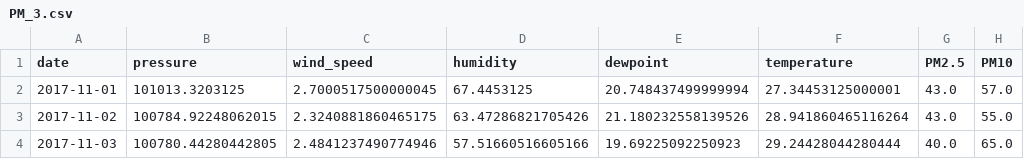
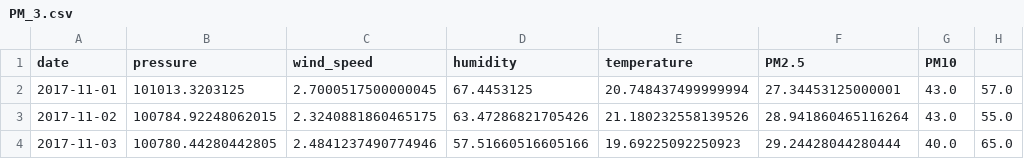
Before and after one commit to Bewsure/DataLSTM, a CSV file: PM_3.csv, drawn as a sheet; only a part is shown.

Commit message:
Update PM_3.csv

```diff
--- a/PM_3.csv
+++ b/PM_3.csv
@@ -1,2 +1,2 @@
-date,pressure,wind_speed,humidity,dewpoint,temperature,PM2.5,PM10
+date,pressure,wind_speed,humidity,temperature,PM2.5,PM10
 2017-11-01,101013.3203125,2.7000517500000045,67.4453125,20.748437499999994,27.34453125000001,43.0,57.0
```
